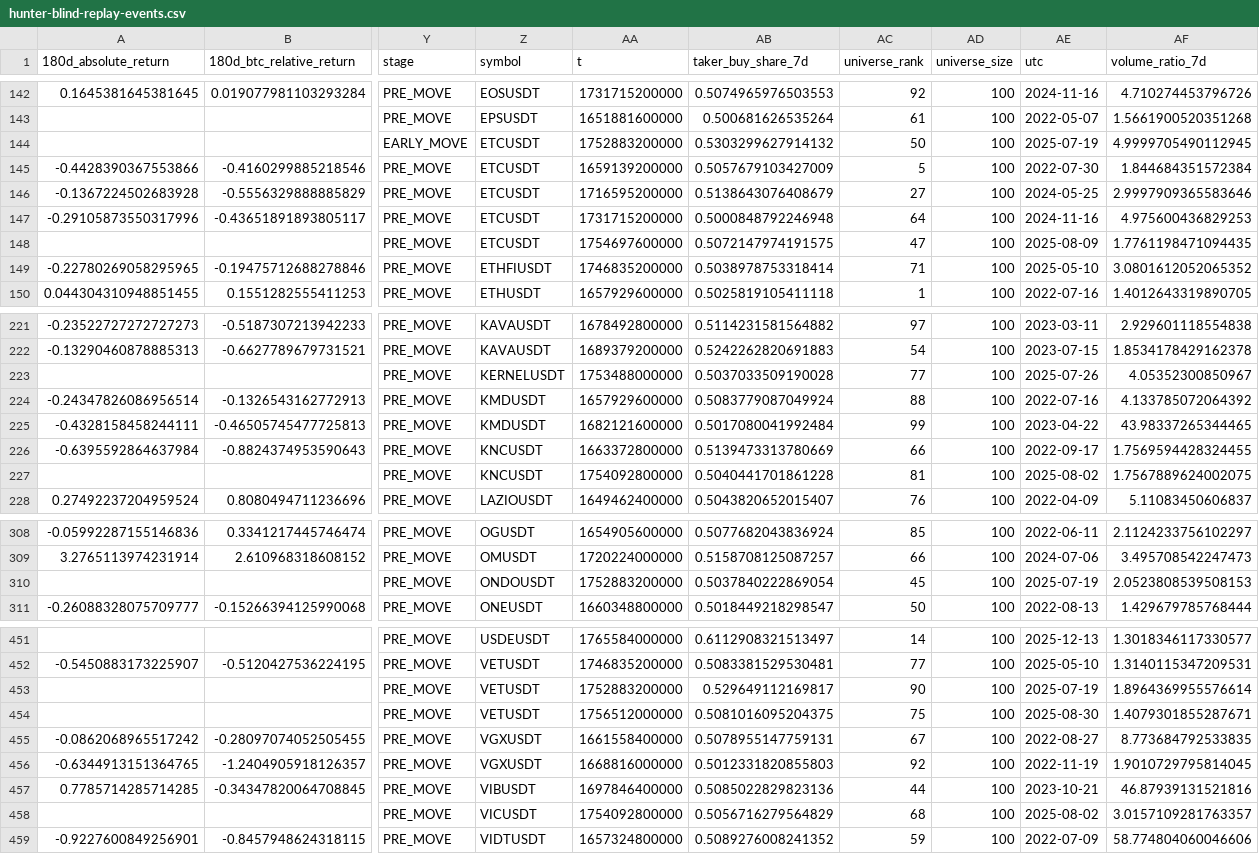
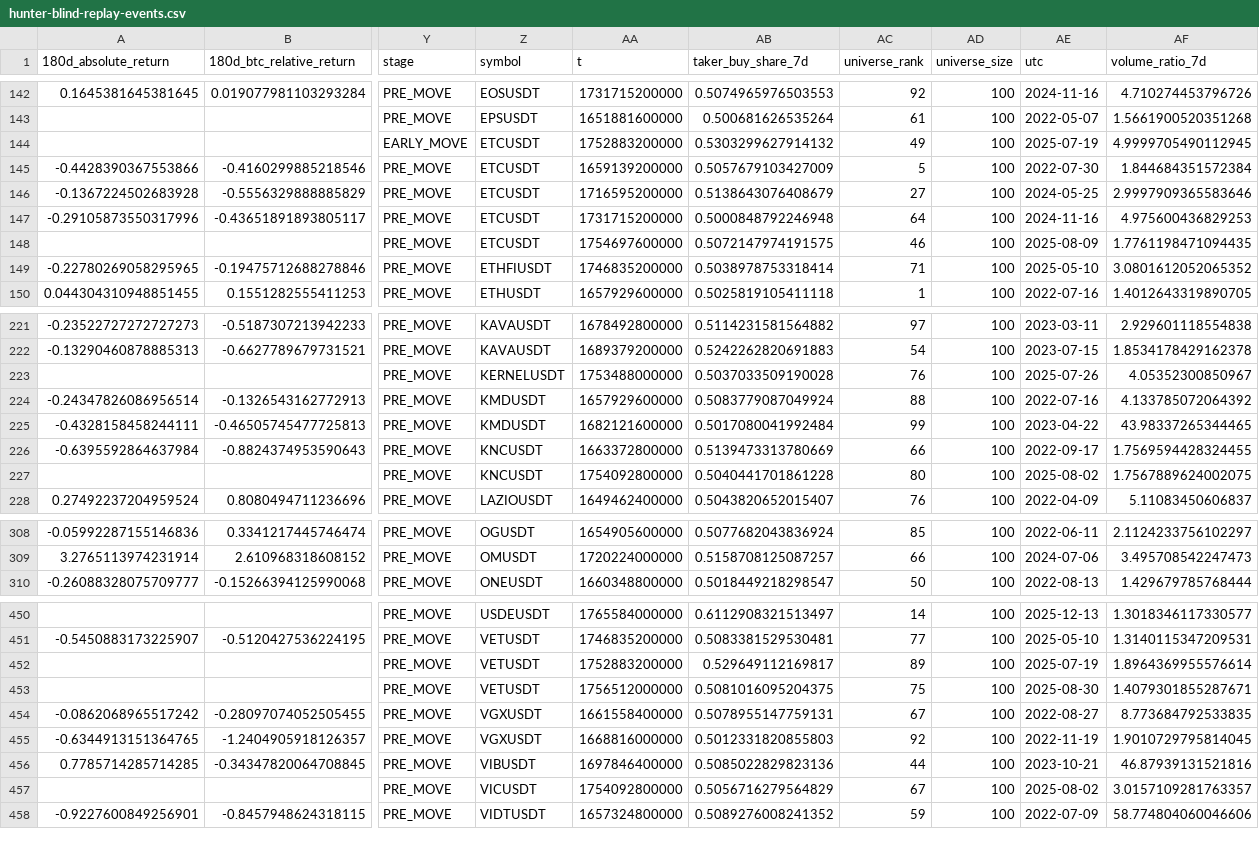
Before and after one commit to leo14881-eng/btc-grid-state, a CSV file: research/results/hunter-blind-replay-events.csv, drawn as a sheet; only a part is shown, gaps mark what is left out; removed rows and columns are numbered as before the commit, all else as after; rows hold the shown columns only; the diff covers the shown part only; the diff names each change by its address in the sheet, - before the commit and + after, or states it on an @@ line.

```diff
--- a/research/results/hunter-blind-replay-events.csv
+++ b/research/results/hunter-blind-replay-events.csv
-AC144 (universe_rank): 50
+AC144 (universe_rank): 49
-AC148 (universe_rank): 47
+AC148 (universe_rank): 46
-AC223 (universe_rank): 77
+AC223 (universe_rank): 76
-AC227 (universe_rank): 81
+AC227 (universe_rank): 80
-row 310:  |  | PRE_MOVE | ONDOUSDT | 1752883200000 | 0.5037840222869054 | 45 | 100 | 2025-07-19 | 2.0523808539508153
-AC452 (universe_rank): 90
+AC452 (universe_rank): 89
-AC457 (universe_rank): 68
+AC457 (universe_rank): 67
```
Also changed, not shown: 7 edited cells elsewhere in this file, 3 other files.
